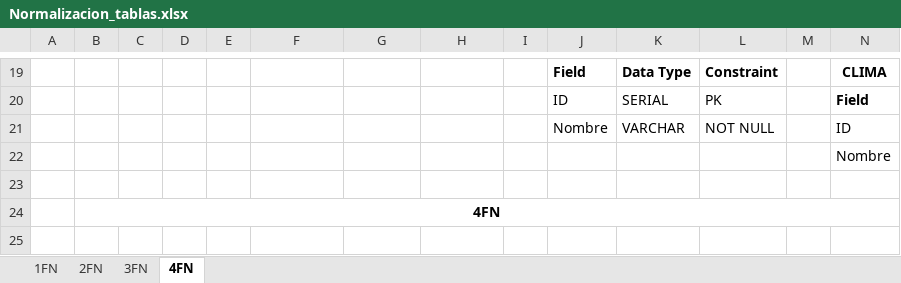
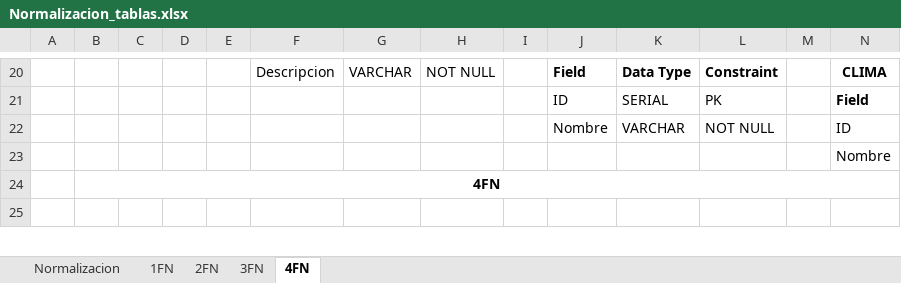
Before and after one commit to Tatiana2412/BDI-GB-ZOO, an Excel workbook: docs/Normalizacion_tablas.xlsx, sheet 4FN, drawn as a sheet; only a part is shown, gaps mark what is left out; values as stored, in another font and other column widths than the file's, no borders; charts and pictures not drawn; removed rows and columns are numbered as before the commit, all else as after; rows hold the shown columns only; the diff covers the shown part only; the diff names each change by its address in the sheet, - before the commit and + after, or states it on an @@ line.

```diff
--- a/docs/Normalizacion_tablas.xlsx (sheet 4FN)
+++ b/docs/Normalizacion_tablas.xlsx (sheet 4FN)
+sheet tab: Normalizacion
-F20: (empty)
+F20: Descripcion
-G20: (empty)
+G20: VARCHAR
-H20: (empty)
+H20: NOT NULL
-row 23: (empty)
```
Also changed, not shown: 17 added rows, 12 removed rows, 32 edited cells, cell formats and merged cells elsewhere in this sheet, sheet 3FN, sheet 1FN, sheet 2FN, charts or pictures, 34 other files.
